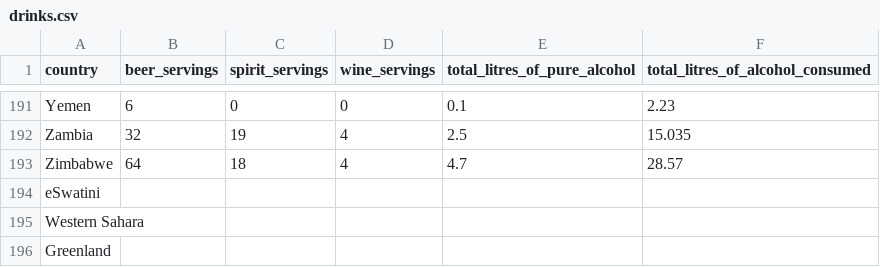
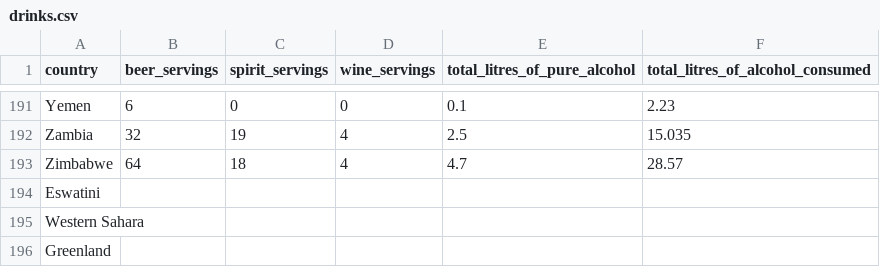
Before and after one commit to LorXinHui/FIT3179, a CSV file: drinks.csv, drawn as a sheet; only a part is shown, gaps mark what is left out.

Commit message:
Add files via upload

```diff
--- a/drinks.csv
+++ b/drinks.csv
@@ -193,3 +193,3 @@ Zambia,32,19,4,2.5,15.035
 Zimbabwe,64,18,4,4.7,28.57
-eSwatini,,,,,
+Eswatini,,,,,
 Western Sahara,,,,,
```
